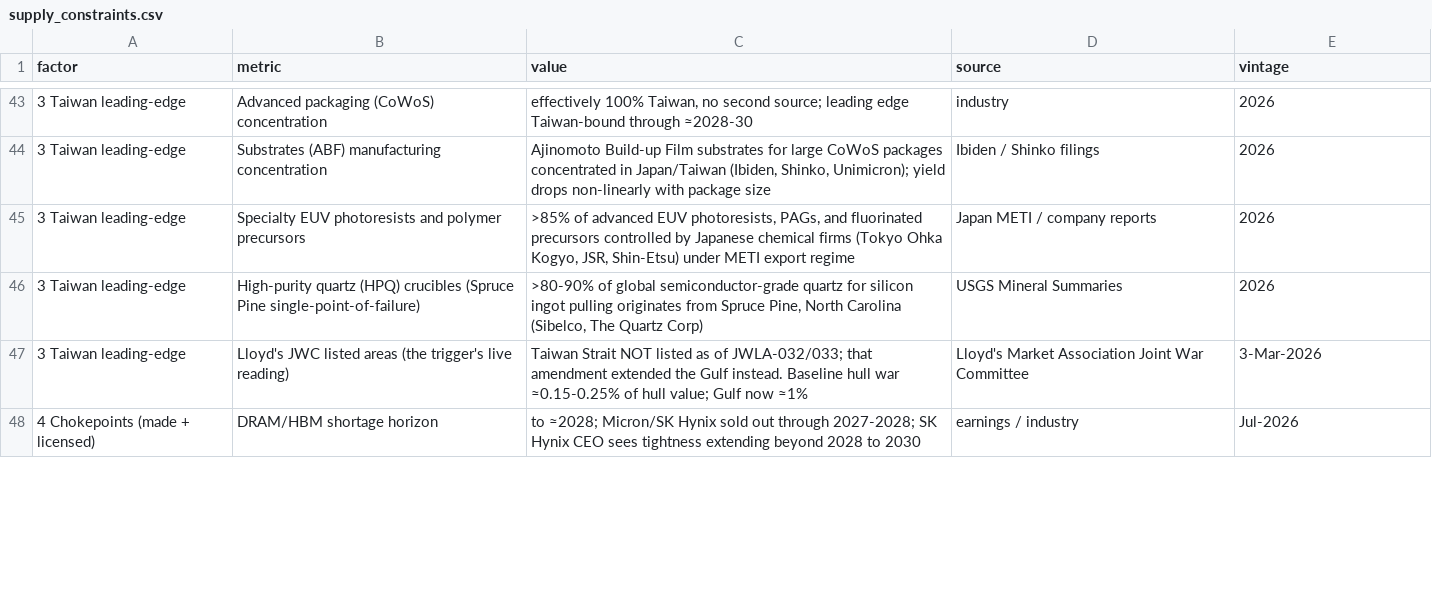
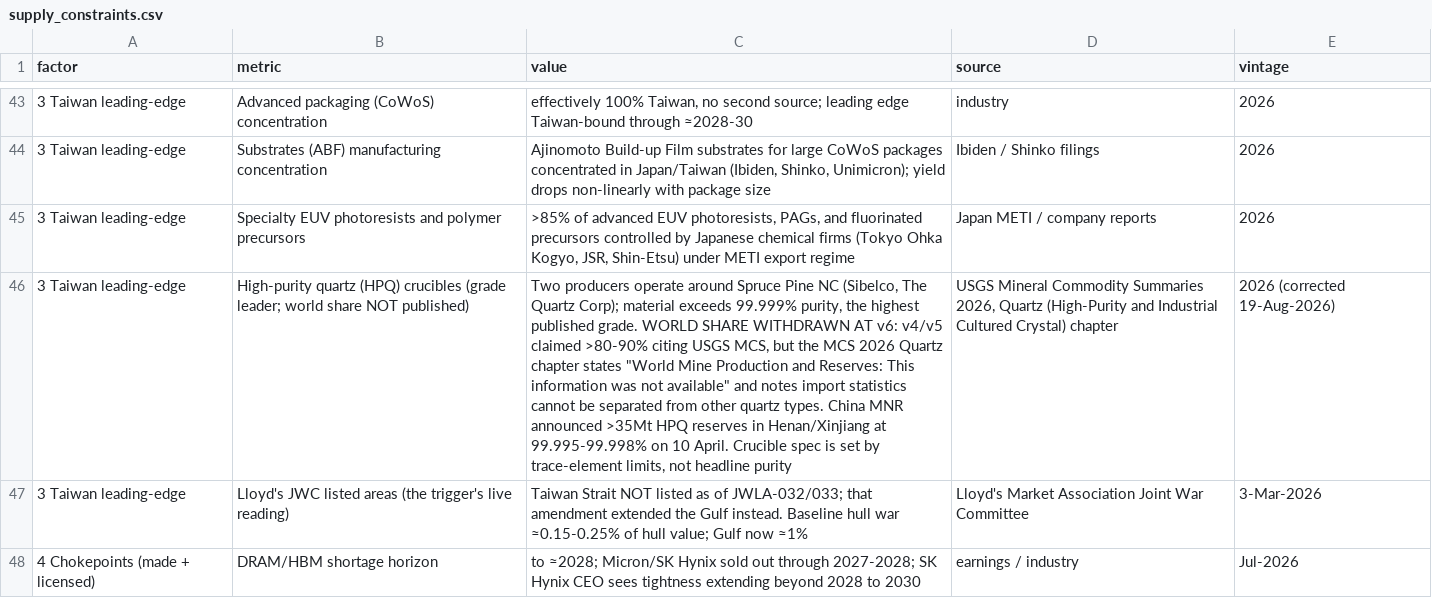
Before and after one commit to NMAIResearch/ai-constraint-relay, a CSV file: supply_constraints.csv, drawn as a sheet; only a part is shown, gaps mark what is left out; removed rows and columns are numbered as before the commit, all else as after; the diff covers the shown part only; the diff names each change by its address in the sheet, - before the commit and + after, or states it on an @@ line.

```diff
--- a/supply_constraints.csv
+++ b/supply_constraints.csv
-row 46: 3 Taiwan leading-edge | High-purity quartz (HPQ) crucibles (Spruce Pine single-point-of-failure) | >80-90% of global semiconductor-grade quartz for silicon ingot pulling originates from Spruce Pine, North Carolina (Sibelco, The Quartz Corp) | USGS Mineral Summaries | 2026
+row 46: 3 Taiwan leading-edge | High-purity quartz (HPQ) crucibles (grade leader; world share NOT published) | Two producers operate around Spruce Pine NC (Sibelco, The Quartz Corp); material exceeds 99.999% purity, the highest published grade. WORLD SHARE WITHDRAWN AT v6: v4/v5 claimed >80-90% citing USGS MCS, but the MCS 2026 Quartz chapter states "World Mine Production and Reserves: This information was not available" and notes import statistics cannot be separated from other quartz types. China MNR announced >35Mt HPQ reserves in Henan/Xinjiang at 99.995-99.998% on 10 April. Crucible spec is set by trace-element limits, not headline purity | USGS Mineral Commodity Summaries 2026, Quartz (High-Purity and Industrial Cultured Crystal) chapter | 2026 (corrected 19-Aug-2026)
```
Also changed, not shown: 1 added row, 1 removed row and 7 edited cells elsewhere in this file, 3 other files.
